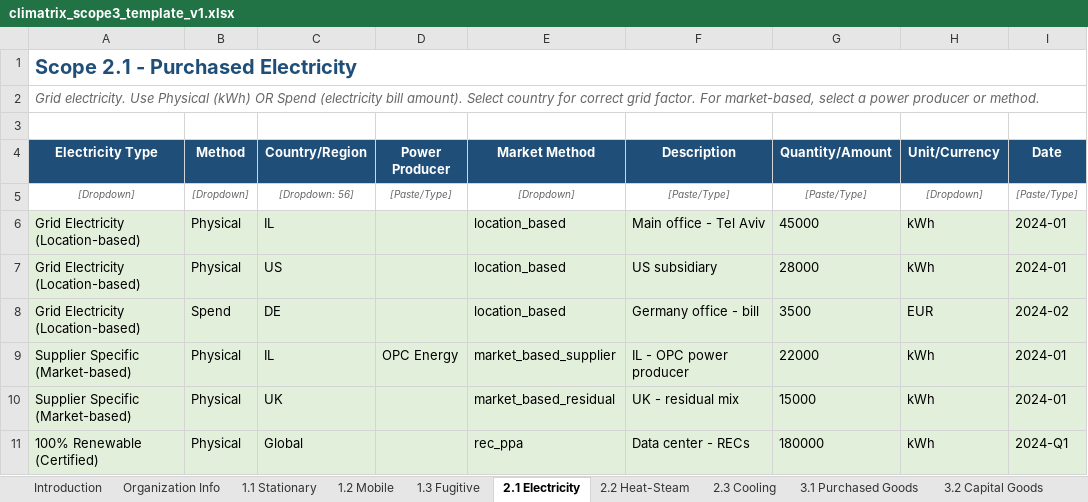
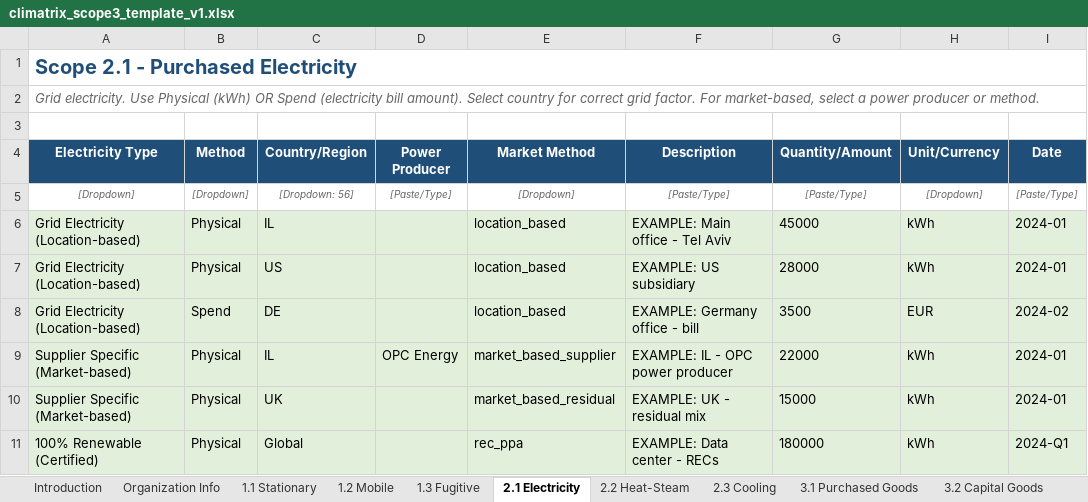
Before and after one commit to luvchikavi/app-CLIMATRIX-platform, an Excel workbook: backend/climatrix_files/climatrix_scope3_template_v1.xlsx, sheet 2.1 Electricity, drawn as a sheet; values as stored, in another font and other column widths than the file's, no borders; the diff names each change by its address in the sheet, - before the commit and + after, or states it on an @@ line.

```diff
--- a/backend/climatrix_files/climatrix_scope3_template_v1.xlsx (sheet 2.1 Electricity)
+++ b/backend/climatrix_files/climatrix_scope3_template_v1.xlsx (sheet 2.1 Electricity)
-F6 (Description): Main office - Tel Aviv
+F6 (Description): EXAMPLE: Main office - Tel Aviv
-F7 (Description): US subsidiary
+F7 (Description): EXAMPLE: US subsidiary
-F8 (Description): Germany office - bill
+F8 (Description): EXAMPLE: Germany office - bill
-F9 (Description): IL - OPC power producer
+F9 (Description): EXAMPLE: IL - OPC power producer
-F10 (Description): UK - residual mix
+F10 (Description): EXAMPLE: UK - residual mix
-F11 (Description): Data center - RECs
+F11 (Description): EXAMPLE: Data center - RECs
```
Also changed, not shown: sheet 3.7 Commuting, sheet Introduction, sheet 3.8 Leased Assets, sheet 1.2 Mobile, sheet 3.4 Upstream Transport, sheet 2.3 Cooling, 15 more sheets, 2 other files.
